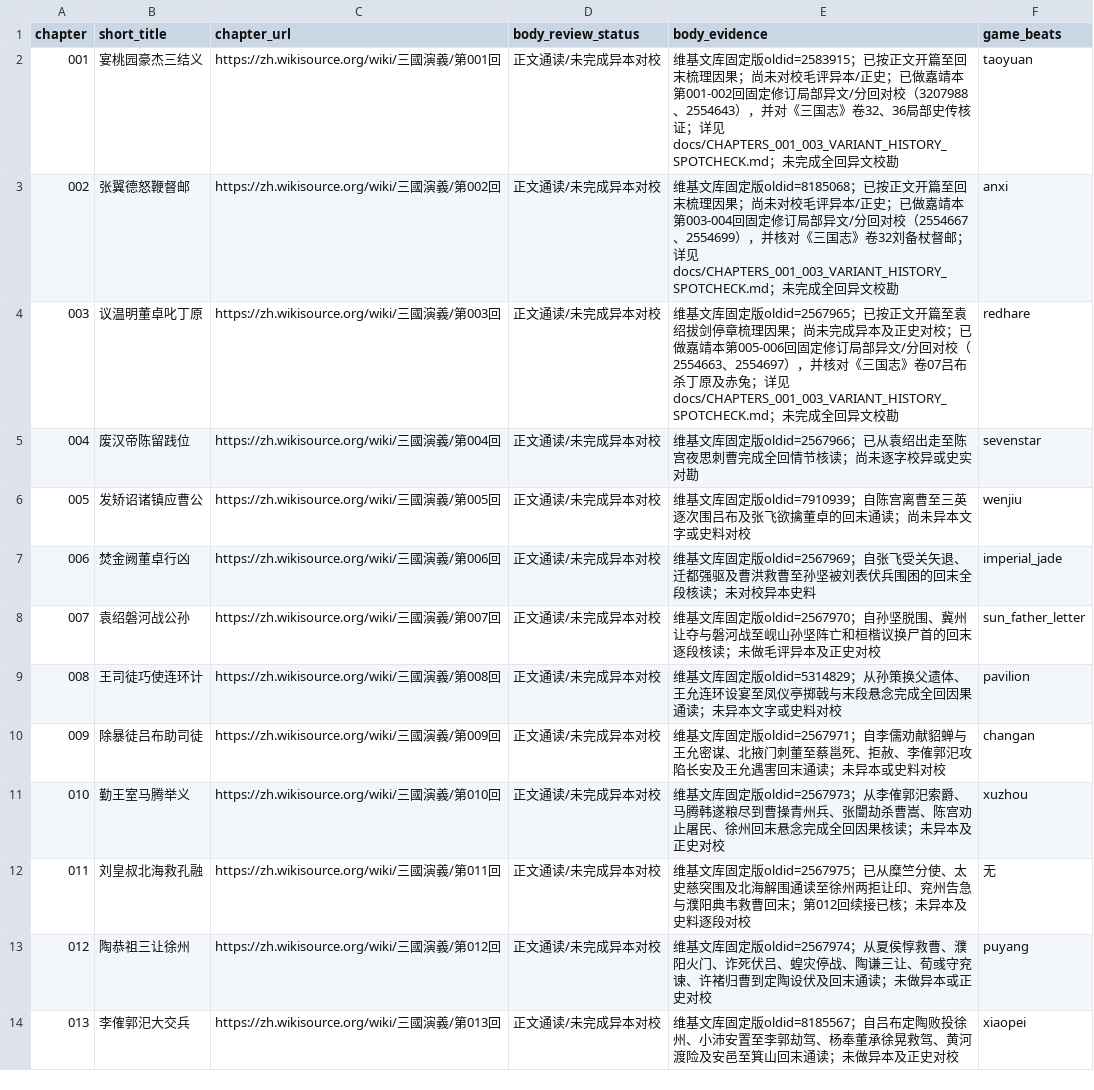
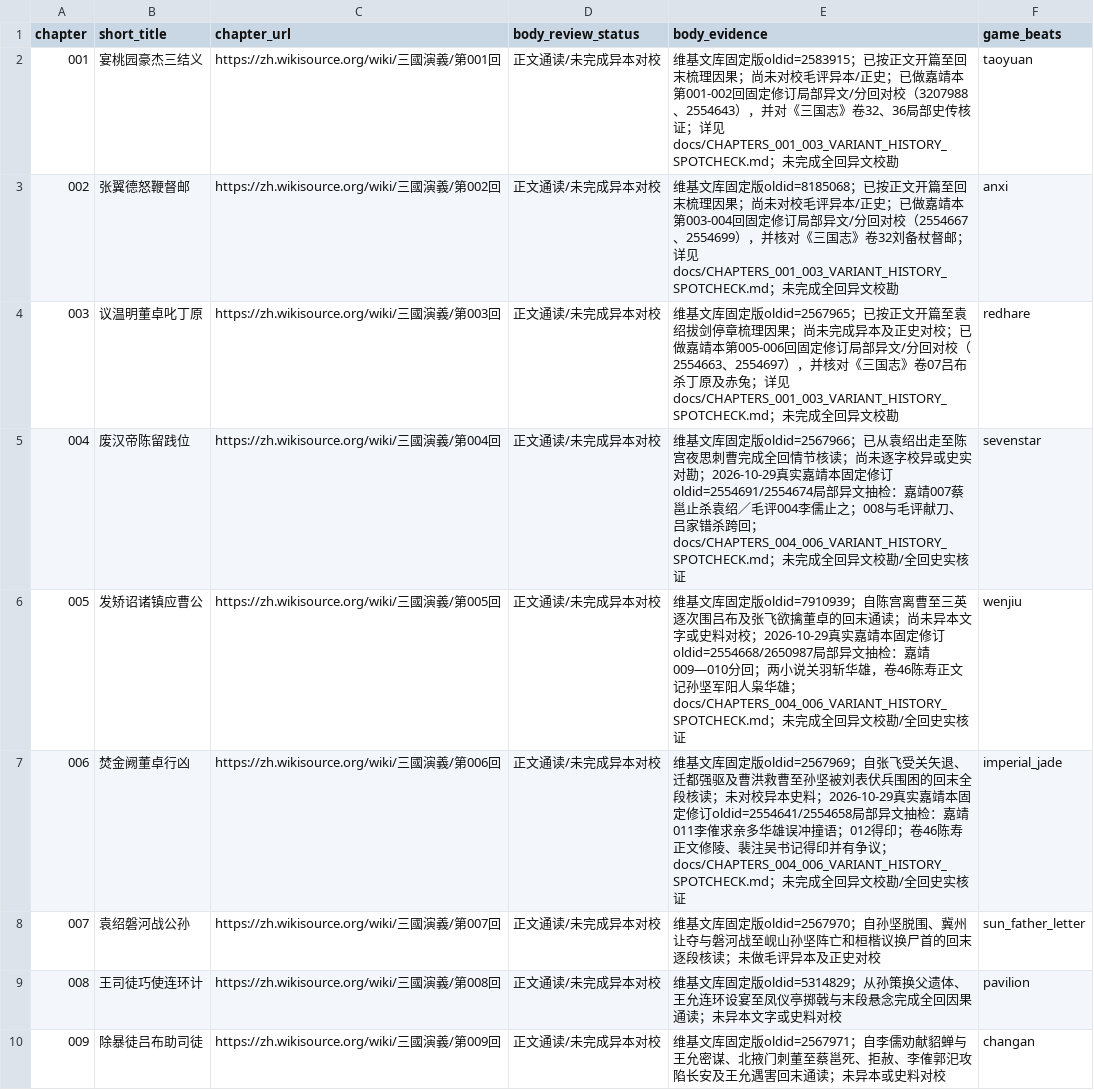
Before and after one commit to jackson-heylion/Three-Kingdoms-Spire-Reborn, a TSV file: data/chapter_body_audit.tsv, drawn as a sheet; only a part is shown; the shorter side is filled out with more unchanged rows.

Commit message:
P1④ 第004—006回：异本史传辨源与跨回可玩后账 (#172)
* feat(lore): compare chapters 001-003 across Jia Jing, Mao and Sanguozhi; pay accepted source debt

* test(lore): match actual tab-separated chapter ledger rows

* feat(lore): verify chapter 004-006 source responsibility in wenjiu

* feat(lore): verify chapter 004-006 source responsibility in sevenstar

* feat(lore): verify chapter 004-006 source responsibility in imperial_jade

* feat(lore): add optional chapter 004-006 source-debt payoff

* feat(lore): register chapter 004-006 optional conclusion

* docs(lore): pin chapter 004-006 Mao Jiajing and Chen Shou Pei evidence

* docs(lore): record chapter 004-006 fixed variant spotchecks without upgrading full collation

* test(lore): verify chapter 004-006 source flags, atomicity, V2 and once-only debt

* test(bdd): exercise chapter 004-006 choices and source-debt restore

* test(bdd): register executable chapter 004-006 Gherkin suite

* test(lore): assert Pei commentary dispute in actual vow and premise fields

* fix(lore): preserve chapter 006 well-and-vermilion-box detail for existing jade regression

```diff
--- a/data/chapter_body_audit.tsv
+++ b/data/chapter_body_audit.tsv
@@ -4,5 +4,5 @@ chapter	short_title	chapter_url	body_review_status	body_evidence	game_beats
 003	议温明董卓叱丁原	https://zh.wikisource.org/wiki/三國演義/第003回	正文通读/未完成异本对校	维基文库固定版oldid=2567965；已按正文开篇至袁绍拔剑停章梳理因果；尚未完成异本及正史对校；已做嘉靖本第005-006回固定修订局部异文/分回对校（2554663、2554697），并核对《三国志》卷07吕布杀丁原及赤兔；详见 docs/CHAPTERS_001_003_VARIANT_HISTORY_SPOTCHECK.md；未完成全回异文校勘	redhare
-004	废汉帝陈留践位	https://zh.wikisource.org/wiki/三國演義/第004回	正文通读/未完成异本对校	维基文库固定版oldid=2567966；已从袁绍出走至陈宫夜思刺曹完成全回情节核读；尚未逐字校异或史实对勘	sevenstar
-005	发矫诏诸镇应曹公	https://zh.wikisource.org/wiki/三國演義/第005回	正文通读/未完成异本对校	维基文库固定版oldid=7910939；自陈宫离曹至三英逐次围吕布及张飞欲擒董卓的回末通读；尚未异本文字或史料对校	wenjiu
-006	焚金阙董卓行凶	https://zh.wikisource.org/wiki/三國演義/第006回	正文通读/未完成异本对校	维基文库固定版oldid=2567969；自张飞受关矢退、迁都强驱及曹洪救曹至孙坚被刘表伏兵围困的回末全段核读；未对校异本史料	imperial_jade
+004	废汉帝陈留践位	https://zh.wikisource.org/wiki/三國演義/第004回	正文通读/未完成异本对校	维基文库固定版oldid=2567966；已从袁绍出走至陈宫夜思刺曹完成全回情节核读；尚未逐字校异或史实对勘；2026-10-29真实嘉靖本固定修订oldid=2554691/2554674局部异文抽检：嘉靖007蔡邕止杀袁绍／毛评004李儒止之；008与毛评献刀、吕家错杀跨回；docs/CHAPTERS_004_006_VARIANT_HISTORY_SPOTCHECK.md；未完成全回异文校勘/全回史实核证	sevenstar
+005	发矫诏诸镇应曹公	https://zh.wikisource.org/wiki/三國演義/第005回	正文通读/未完成异本对校	维基文库固定版oldid=7910939；自陈宫离曹至三英逐次围吕布及张飞欲擒董卓的回末通读；尚未异本文字或史料对校；2026-10-29真实嘉靖本固定修订oldid=2554668/2650987局部异文抽检：嘉靖009—010分回；两小说关羽斩华雄，卷46陈寿正文记孙坚军阳人枭华雄；docs/CHAPTERS_004_006_VARIANT_HISTORY_SPOTCHECK.md；未完成全回异文校勘/全回史实核证	wenjiu
+006	焚金阙董卓行凶	https://zh.wikisource.org/wiki/三國演義/第006回	正文通读/未完成异本对校	维基文库固定版oldid=2567969；自张飞受关矢退、迁都强驱及曹洪救曹至孙坚被刘表伏兵围困的回末全段核读；未对校异本史料；2026-10-29真实嘉靖本固定修订oldid=2554641/2554658局部异文抽检：嘉靖011李傕求亲多华雄误冲撞语；012得印；卷46陈寿正文修陵、裴注吴书记得印并有争议；docs/CHAPTERS_004_006_VARIANT_HISTORY_SPOTCHECK.md；未完成全回异文校勘/全回史实核证	imperial_jade
 007	袁绍磐河战公孙	https://zh.wikisource.org/wiki/三國演義/第007回	正文通读/未完成异本对校	维基文库固定版oldid=2567970；自孙坚脱围、冀州让夺与磐河战至岘山孙坚阵亡和桓楷议换尸首的回末逐段核读；未做毛评异本及正史对校	sun_father_letter
```
Also changed, not shown: 9 other files.
